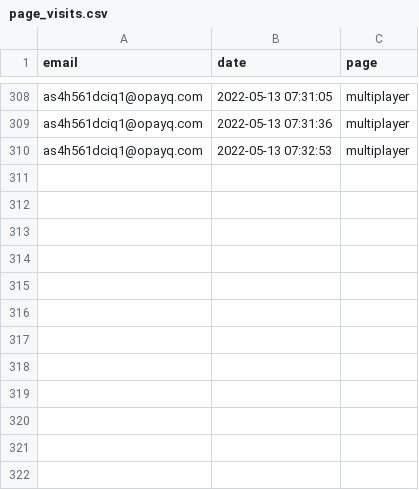
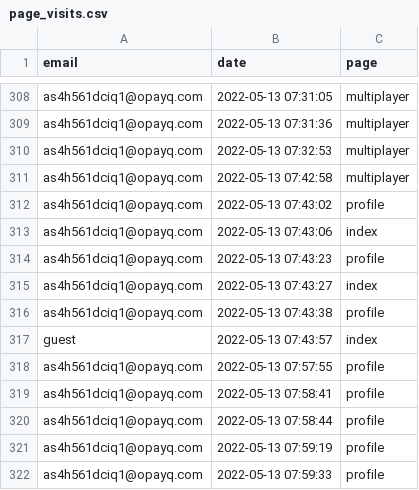
Before and after one commit to opixelum/KeyRace, a CSV file: logs/page_visits.csv, drawn as a sheet; only a part is shown, gaps mark what is left out.

```diff
--- a/logs/page_visits.csv
+++ b/logs/page_visits.csv
@@ -310 +310,13 @@ as4h561dciq1@opayq.com,2022-05-13 07:31:36,multiplayer
 as4h561dciq1@opayq.com,2022-05-13 07:32:53,multiplayer
+as4h561dciq1@opayq.com,2022-05-13 07:42:58,multiplayer
+as4h561dciq1@opayq.com,2022-05-13 07:43:02,profile
+as4h561dciq1@opayq.com,2022-05-13 07:43:06,index
+as4h561dciq1@opayq.com,2022-05-13 07:43:23,profile
+as4h561dciq1@opayq.com,2022-05-13 07:43:27,index
+as4h561dciq1@opayq.com,2022-05-13 07:43:38,profile
+guest,2022-05-13 07:43:57,index
+as4h561dciq1@opayq.com,2022-05-13 07:57:55,profile
+as4h561dciq1@opayq.com,2022-05-13 07:58:41,profile
+as4h561dciq1@opayq.com,2022-05-13 07:58:44,profile
+as4h561dciq1@opayq.com,2022-05-13 07:59:19,profile
+as4h561dciq1@opayq.com,2022-05-13 07:59:33,profile
```
Also changed, not shown: 2 other files.
